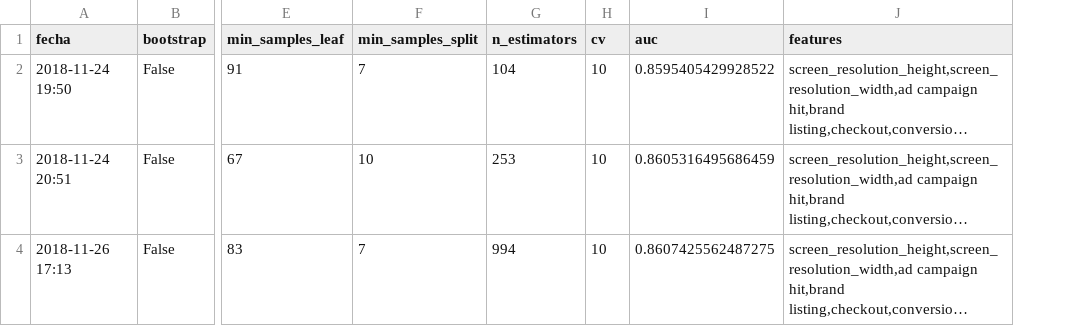
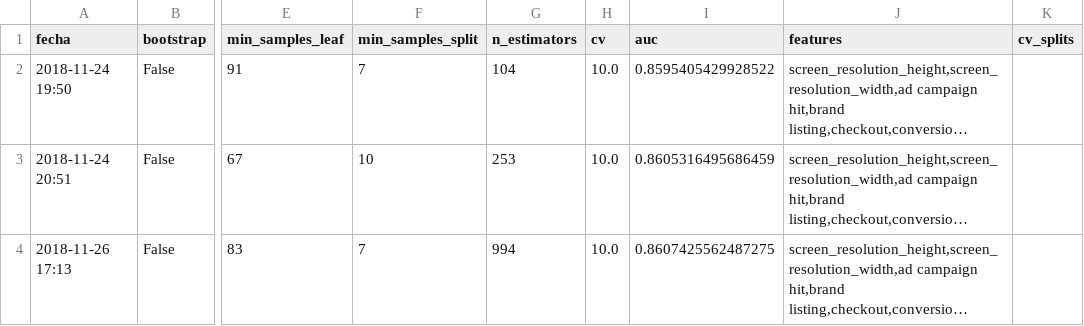
Before and after one commit to seblaz/7506-datos-tp2, a CSV file: Algoritmos de ML/hiperparametros/random_forest.csv, drawn as a sheet; only a part is shown, gaps mark what is left out; long unchanged cells end in …; the diff covers the shown part only; the diff names each change by its address in the sheet, - before the commit and + after, or states it on an @@ line.

Commit message:
Refractoring de random forest

```diff
--- a/Algoritmos de ML/hiperparametros/random_forest.csv
+++ b/Algoritmos de ML/hiperparametros/random_forest.csv
+column K (cv_splits), empty
-H2:H4 (cv): 10
+H2:H4 (cv): 10.0
```
Also changed, not shown: 1 added row and 2 edited cells elsewhere in this file, 1 other file.
